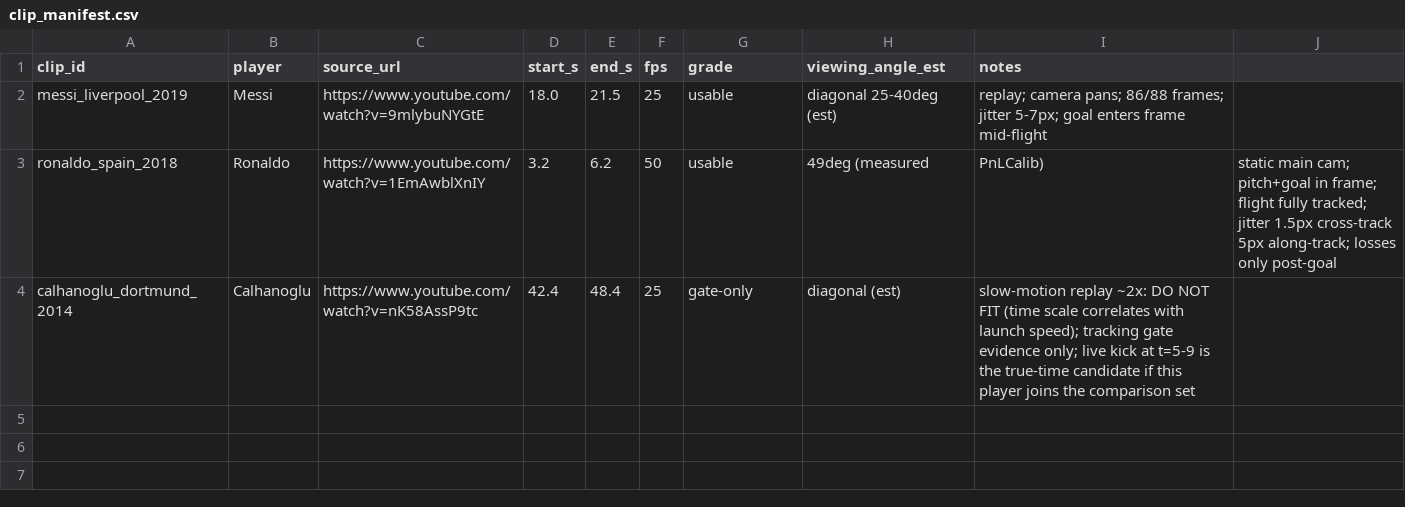
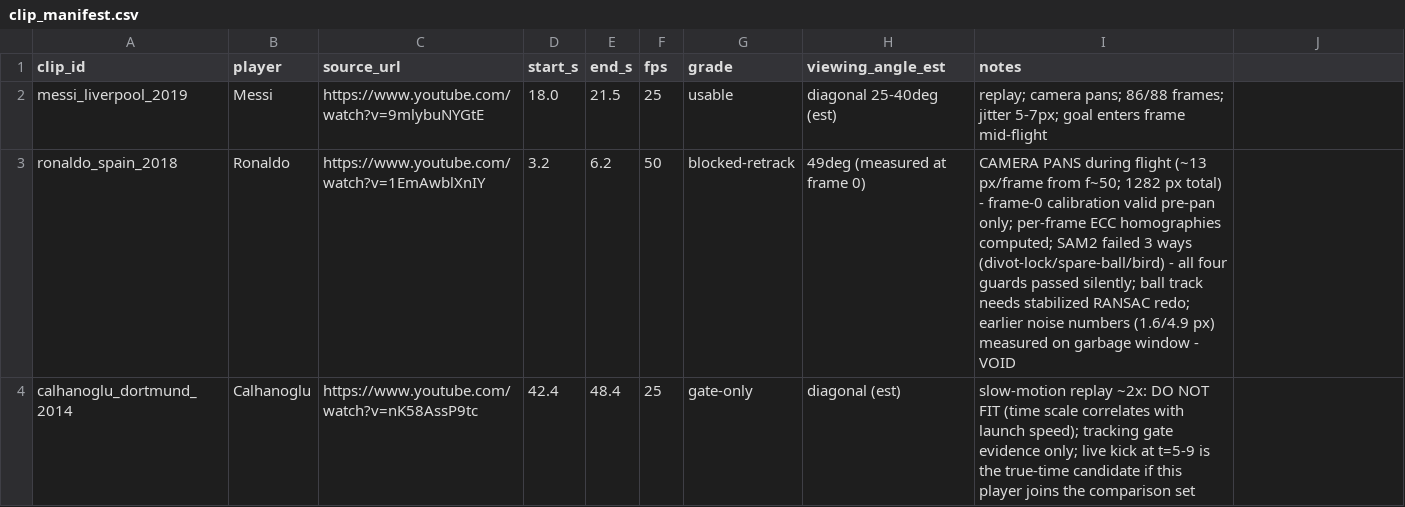
Before and after one commit to dmandalik/Football-Analyzer, a CSV file: data/clip_manifest.csv, drawn as a sheet.

Commit message:
fix: Ronaldo camera pans during flight - track voided, ECC homographies saved, guards documented

```diff
--- a/data/clip_manifest.csv
+++ b/data/clip_manifest.csv
@@ -2,3 +2,3 @@ clip_id,player,source_url,start_s,end_s,fps,grade,viewing_angle_est,notes
 messi_liverpool_2019,Messi,https://www.youtube.com/watch?v=9mlybuNYGtE,18.0,21.5,25,usable,diagonal 25-40deg (est),replay; camera pans; 86/88 frames; jitter 5-7px; goal enters frame mid-flight
-ronaldo_spain_2018,Ronaldo,https://www.youtube.com/watch?v=1EmAwblXnIY,3.2,6.2,50,usable,49deg (measured, PnLCalib),static main cam; pitch+goal in frame; flight fully tracked; jitter 1.5px cross-track 5px along-track; losses only post-goal
+ronaldo_spain_2018,Ronaldo,https://www.youtube.com/watch?v=1EmAwblXnIY,3.2,6.2,50,blocked-retrack,49deg (measured at frame 0),CAMERA PANS during flight (~13 px/frame from f~50; 1282 px total) - frame-0 calibration valid pre-pan only; per-frame ECC homographies computed; SAM2 failed 3 ways (divot-lock/spare-ball/bird) - all four guards passed silently; ball track needs stabilized RANSAC redo; earlier noise numbers (1.6/4.9 px) measured on garbage window - VOID
 calhanoglu_dortmund_2014,Calhanoglu,https://www.youtube.com/watch?v=nK58AssP9tc,42.4,48.4,25,gate-only,diagonal (est),slow-motion replay ~2x: DO NOT FIT (time scale correlates with launch speed); tracking gate evidence only; live kick at t=5-9 is the true-time candidate if this player joins the comparison set
```
Also changed, not shown: 3 other files.
